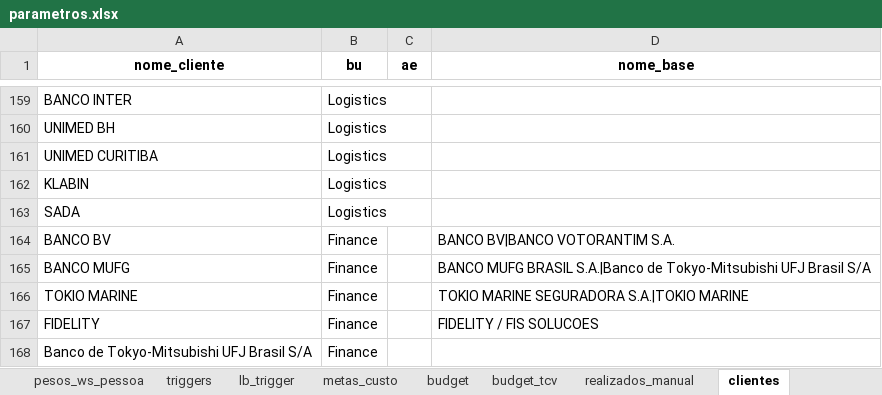
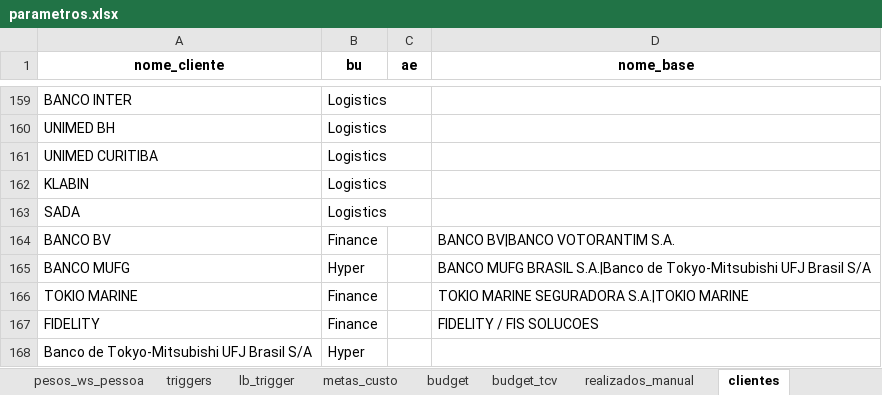
Before and after one commit to amandapaula-oss/worker-dashboard, an Excel workbook: backend/parametros.xlsx, sheet clientes, drawn as a sheet; only a part is shown, gaps mark what is left out; values as stored, in another font and other column widths than the file's, no borders; the diff names each change by its address in the sheet, - before the commit and + after, or states it on an @@ line.

```diff
--- a/backend/parametros.xlsx (sheet clientes)
+++ b/backend/parametros.xlsx (sheet clientes)
-B165 (bu): Finance
+B165 (bu): Hyper
-B168 (bu): Finance
+B168 (bu): Hyper
```
Also changed, not shown: sheet pep_vertical, 1 other file.
